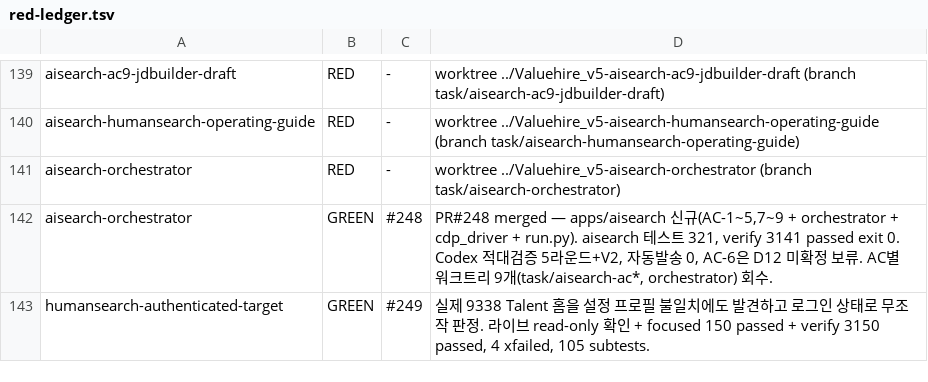
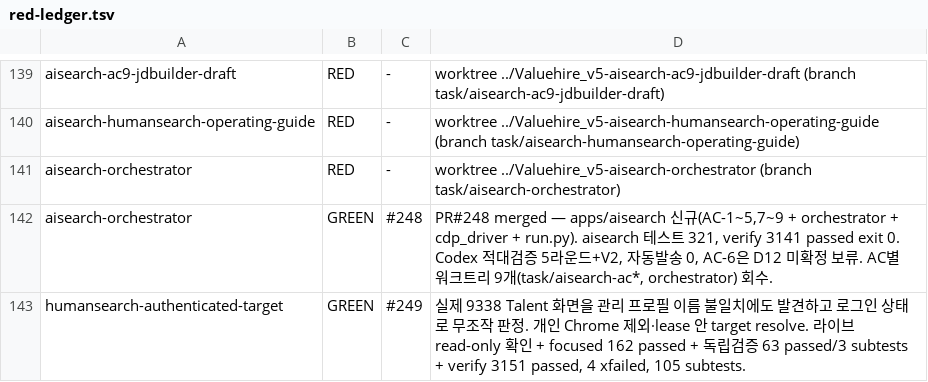
Before and after one commit to sangmokang/Valuehire_v5, a TSV file: .harness/red-ledger.tsv, drawn as a sheet; only a part is shown, gaps mark what is left out.

Commit message:
chore(harness): record final humansearch verification

```diff
--- a/.harness/red-ledger.tsv
+++ b/.harness/red-ledger.tsv
@@ -142,2 +142,2 @@ aisearch-orchestrator	RED	-	worktree ../Valuehire_v5-aisearch-orchestrator (bran
 aisearch-orchestrator	GREEN	#248	PR#248 merged — apps/aisearch 신규(AC-1~5,7~9 + orchestrator + cdp_driver + run.py). aisearch 테스트 321, verify 3141 passed exit 0. Codex 적대검증 5라운드+V2, 자동발송 0, AC-6은 D12 미확정 보류. AC별 워크트리 9개(task/aisearch-ac*, orchestrator) 회수.
-humansearch-authenticated-target	GREEN	#249	실제 9338 Talent 홈을 설정 프로필 불일치에도 발견하고 로그인 상태로 무조작 판정. 라이브 read-only 확인 + focused 150 passed + verify 3150 passed, 4 xfailed, 105 subtests.
+humansearch-authenticated-target	GREEN	#249	실제 9338 Talent 화면을 관리 프로필 이름 불일치에도 발견하고 로그인 상태로 무조작 판정. 개인 Chrome 제외·lease 안 target resolve. 라이브 read-only 확인 + focused 162 passed + 독립검증 63 passed/3 subtests + verify 3151 passed, 4 xfailed, 105 subtests.
```
